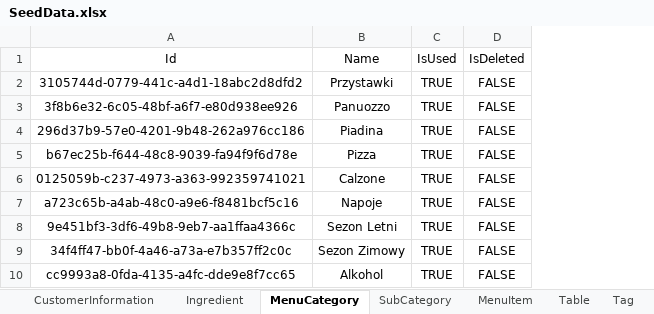
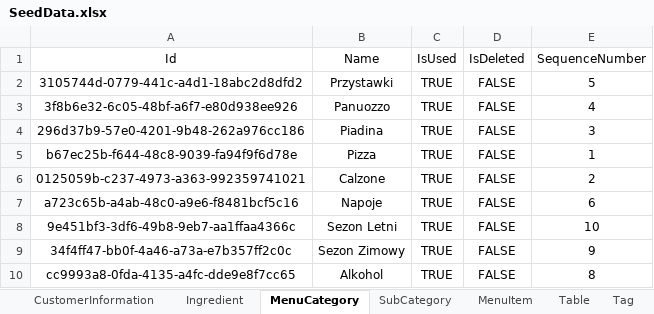
Before and after one commit to OrderingApp/RestaurantOrderingAppSolution, an Excel workbook: backend/API/SeedData.xlsx, sheet MenuCategory, drawn as a sheet; values as stored, in another font and other column widths than the file's, no borders; the diff names each change by its address in the sheet, - before the commit and + after, or states it on an @@ line.

Commit message:
Added SequenceNumber

```diff
--- a/backend/API/SeedData.xlsx (sheet MenuCategory)
+++ b/backend/API/SeedData.xlsx (sheet MenuCategory)
+column E (SequenceNumber), rows 2-10: 5 | 4 | 3 | 1 | 2 | 6 | 10 | 9 | 8
```
Also changed, not shown: sheet MenuItemIngredientRel, sheet SubCategory, sheet MenuItem, 11 other files.
